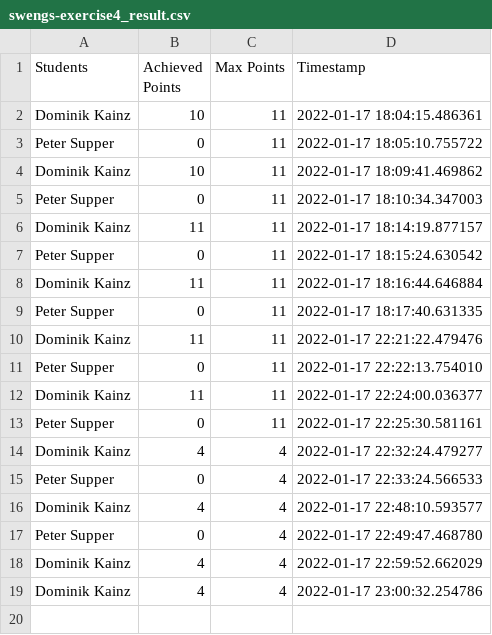
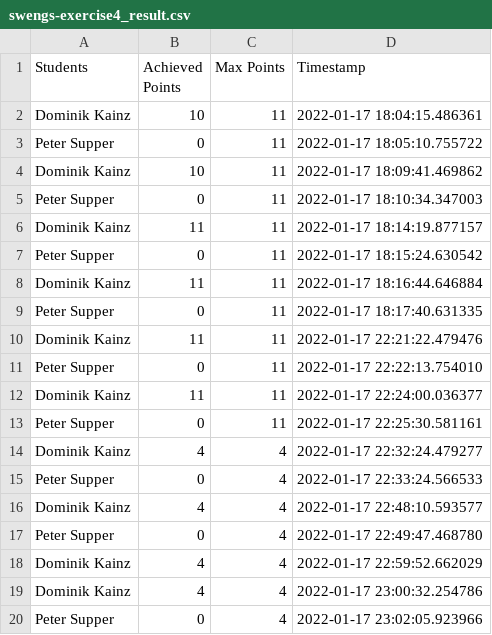
Before and after one commit to domiK66/ci-edu, a CSV file: swengs-exercise4/swengs-exercise4_result.csv, drawn as a sheet; the diff names each change by its address in the sheet, - before the commit and + after, or states it on an @@ line.

Commit message:
grading

```diff
--- a/swengs-exercise4/swengs-exercise4_result.csv
+++ b/swengs-exercise4/swengs-exercise4_result.csv
+row 20: Peter Supper | 0 | 4 | 2022-01-17 23:02:05.923966
```
